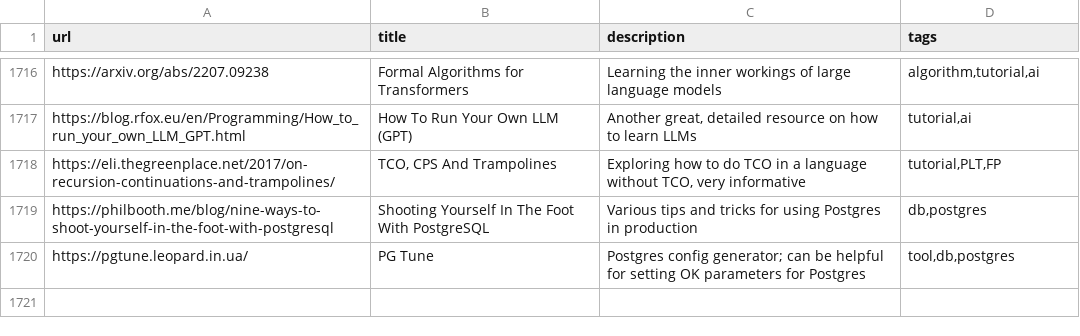
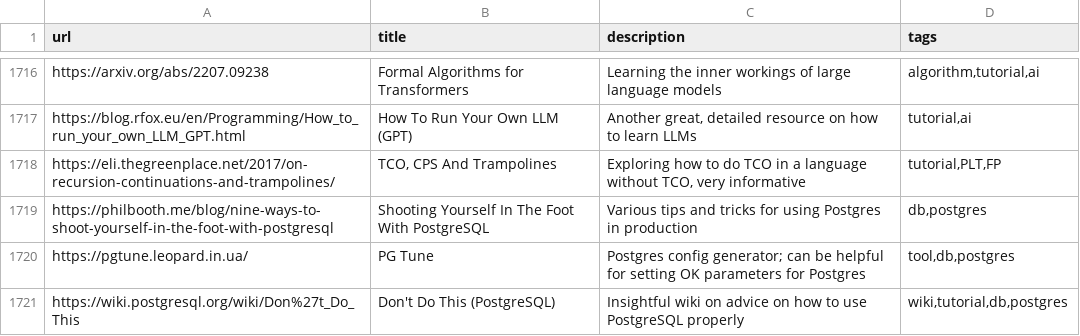
Before and after one commit to AlexandruIca/Stuff, a CSV file: index.csv, drawn as a sheet; only a part is shown, gaps mark what is left out; the diff names each change by its address in the sheet, - before the commit and + after, or states it on an @@ line.

Commit message:
New link

```diff
--- a/index.csv
+++ b/index.csv
+row 1721: https://wiki.postgresql.org/wiki/Don%27t_Do_This | Don't Do This (PostgreSQL) | Insightful wiki on advice on how to use PostgreSQL properly | wiki,tutorial,db,postgres
```
